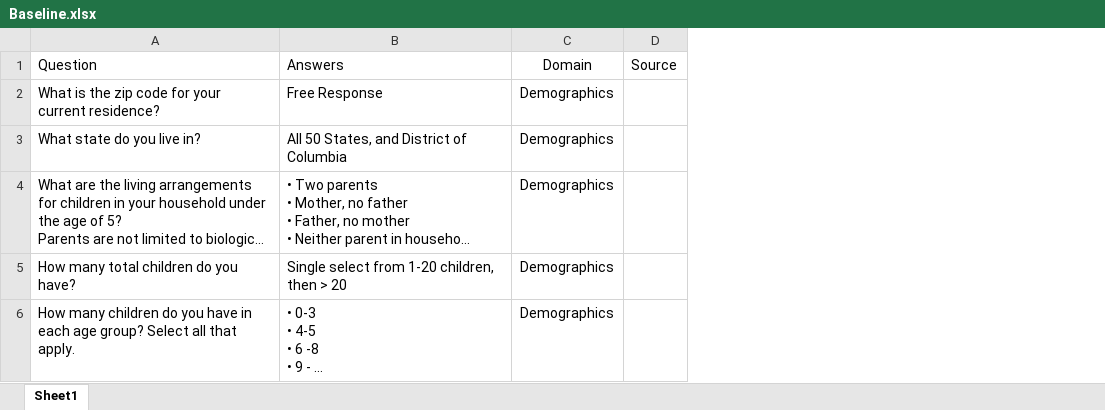
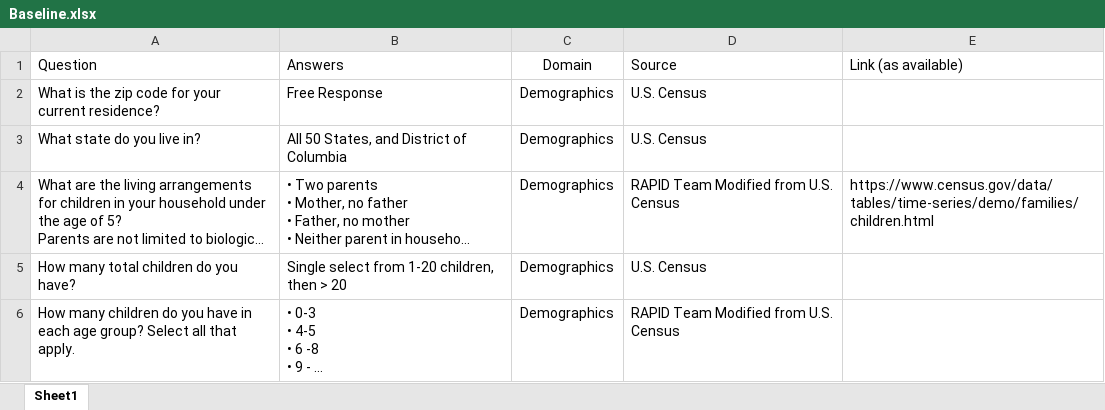
Before and after one commit to uorapid/RAPIDQB, an Excel workbook: Data/Baseline.xlsx, sheet Sheet1, drawn as a sheet; only a part is shown; long unchanged cells end in …; values as stored, in another font and other column widths than the file's, no borders; removed rows and columns are numbered as before the commit, all else as after; the diff covers the shown part only; the diff names each change by its address in the sheet, - before the commit and + after, or states it on an @@ line.

Commit message:
Baseline updated with sources.

```diff
--- a/Data/Baseline.xlsx (sheet Sheet1)
+++ b/Data/Baseline.xlsx (sheet Sheet1)
-column D (Source), empty
+column D (Source), rows 2-6: U.S. Census | U.S. Census | RAPID Team Modified from U.S. Census | U.S. Census | RAPID Team Modified from U.S. Census
+column E (Link (as available)), row 4: https://www.census.gov/data/tables/time-series/demo/families/children.html
```
Also changed, not shown: 3 edited cells elsewhere in this sheet, Data/FollowUp.xlsx, _site/Data/Baseline.xlsx, 10 other files.
